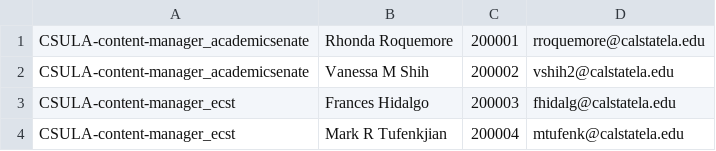
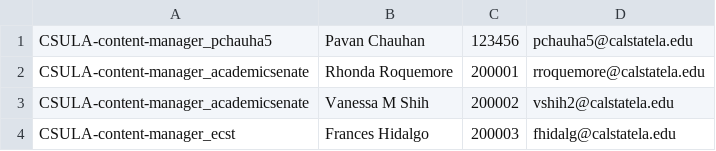
Before and after one commit to pavanchauhan1604/CSULA-homegrownPAC, a CSV file: data/site_assignments.csv, drawn as a sheet; only a part is shown; the shorter side is filled out with more unchanged rows.

```diff
--- a/data/site_assignments.csv
+++ b/data/site_assignments.csv
@@ -1 +1,2 @@
+CSULA-content-manager_pchauha5,Pavan Chauhan,123456,pchauha5@calstatela.edu
 CSULA-content-manager_academicsenate,Rhonda Roquemore,200001,rroquemore@calstatela.edu
```
Also changed, not shown: data/employees.csv, data/sites.csv.
